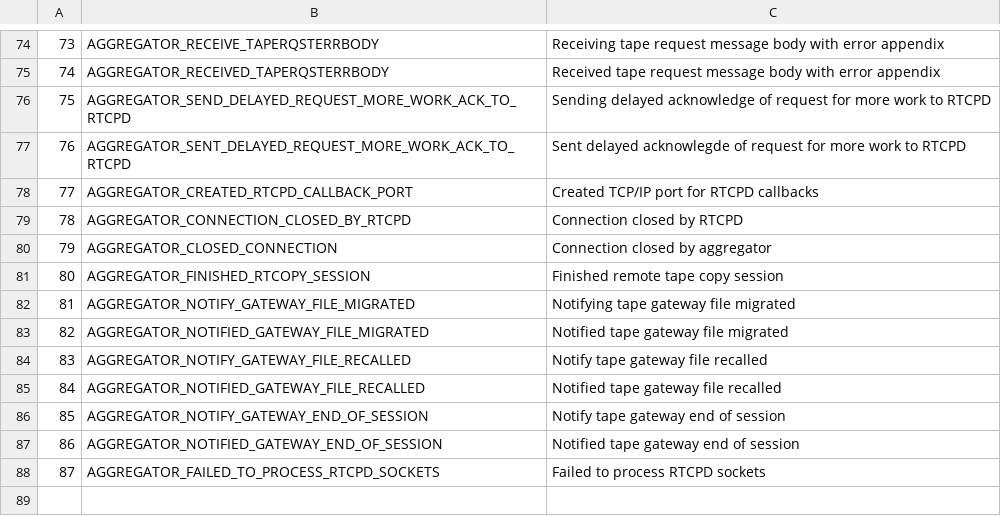
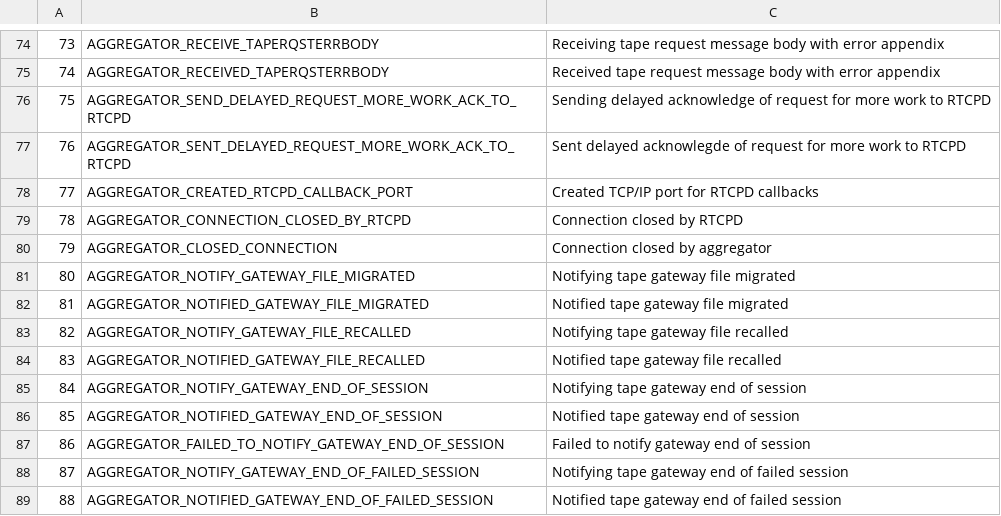
Before and after one commit to cern-cta/CTA, a CSV file: castor/tape/aggregator/AggregatorDlfMessages.csv, drawn as a sheet; only a part is shown, gaps mark what is left out; removed rows and columns are numbered as before the commit, all else as after; the diff names each change by its address in the sheet, - before the commit and + after, or states it on an @@ line.

Commit message:
Added handling of recall/migration session aborting exceptions

```diff
--- a/castor/tape/aggregator/AggregatorDlfMessages.csv
+++ b/castor/tape/aggregator/AggregatorDlfMessages.csv
-row 81: 80 | AGGREGATOR_FINISHED_RTCOPY_SESSION | Finished remote tape copy session
@@ column A renumbered between rows 81 and 86 @@
-C83: Notify tape gateway file recalled
+C83: Notifying tape gateway file recalled
-C85: Notify tape gateway end of session
+C85: Notifying tape gateway end of session
-row 88: 87 | AGGREGATOR_FAILED_TO_PROCESS_RTCPD_SOCKETS | Failed to process RTCPD sockets
+row 87: 86 | AGGREGATOR_FAILED_TO_NOTIFY_GATEWAY_END_OF_SESSION | Failed to notify gateway end of session
+row 88: 87 | AGGREGATOR_NOTIFY_GATEWAY_END_OF_FAILED_SESSION | Notifying tape gateway end of failed session
+row 89: 88 | AGGREGATOR_NOTIFIED_GATEWAY_END_OF_FAILED_SESSION | Notified tape gateway end of failed session
```
Also changed, not shown: 5 other files.
